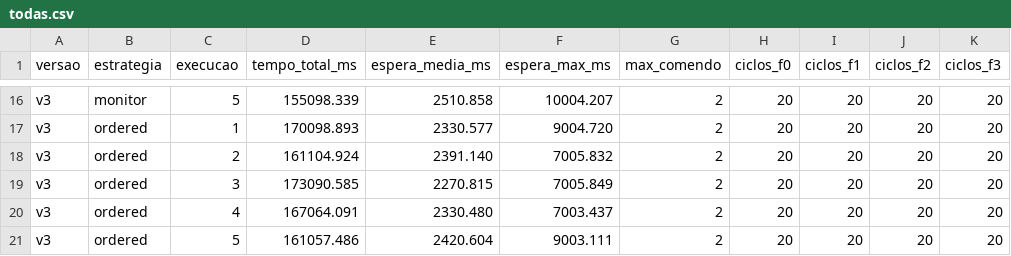
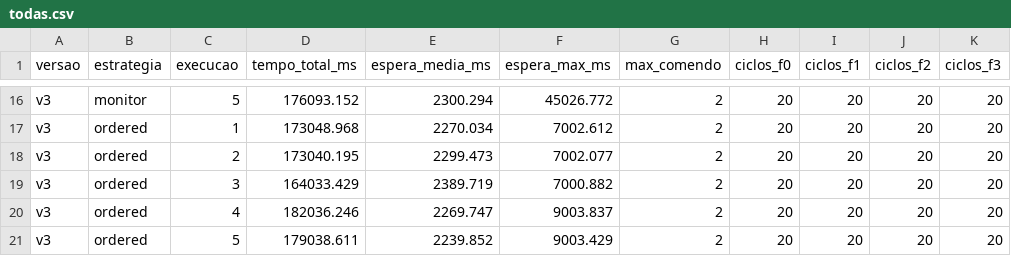
Before and after one commit to enricolazzari/t1-FPPD, a CSV file: results/todas.csv, drawn as a sheet; only a part is shown, gaps mark what is left out; the diff covers the shown part only; the diff names each change by its address in the sheet, - before the commit and + after, or states it on an @@ line.

```diff
--- a/results/todas.csv
+++ b/results/todas.csv
-D16 (tempo_total_ms): 155098.339
+D16 (tempo_total_ms): 176093.152
-E16 (espera_media_ms): 2510.858
+E16 (espera_media_ms): 2300.294
-F16 (espera_max_ms): 10004.207
+F16 (espera_max_ms): 45026.772
-D17 (tempo_total_ms): 170098.893
+D17 (tempo_total_ms): 173048.968
-E17 (espera_media_ms): 2330.577
+E17 (espera_media_ms): 2270.034
-F17 (espera_max_ms): 9004.720
+F17 (espera_max_ms): 7002.612
-D18 (tempo_total_ms): 161104.924
+D18 (tempo_total_ms): 173040.195
-E18 (espera_media_ms): 2391.140
+E18 (espera_media_ms): 2299.473
-F18 (espera_max_ms): 7005.832
+F18 (espera_max_ms): 7002.077
-D19 (tempo_total_ms): 173090.585
+D19 (tempo_total_ms): 164033.429
-E19 (espera_media_ms): 2270.815
+E19 (espera_media_ms): 2389.719
-F19 (espera_max_ms): 7005.849
+F19 (espera_max_ms): 7000.882
-D20 (tempo_total_ms): 167064.091
+D20 (tempo_total_ms): 182036.246
-E20 (espera_media_ms): 2330.480
+E20 (espera_media_ms): 2269.747
-F20 (espera_max_ms): 7003.437
+F20 (espera_max_ms): 9003.837
-D21 (tempo_total_ms): 161057.486
+D21 (tempo_total_ms): 179038.611
-E21 (espera_media_ms): 2420.604
+E21 (espera_media_ms): 2239.852
-F21 (espera_max_ms): 9003.111
+F21 (espera_max_ms): 9003.429
```
Also changed, not shown: 32 edited cells elsewhere in this file, results/v0.csv, results/v2.csv, 12 other files.
